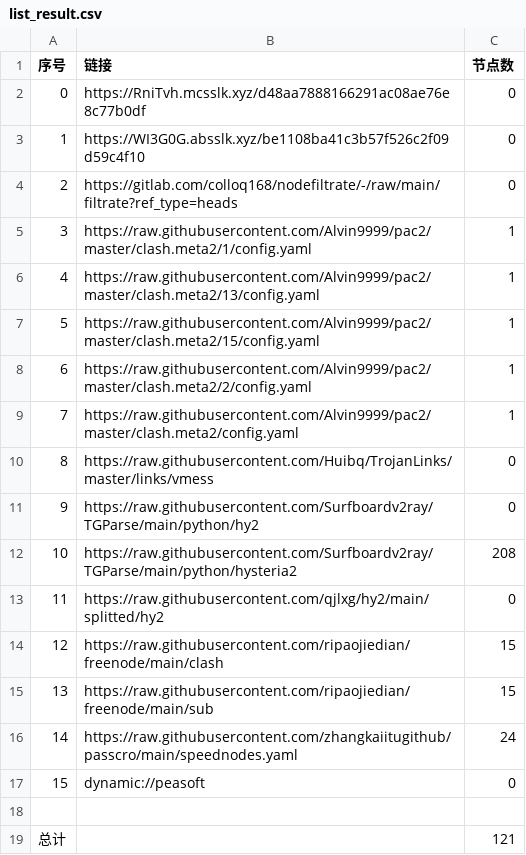
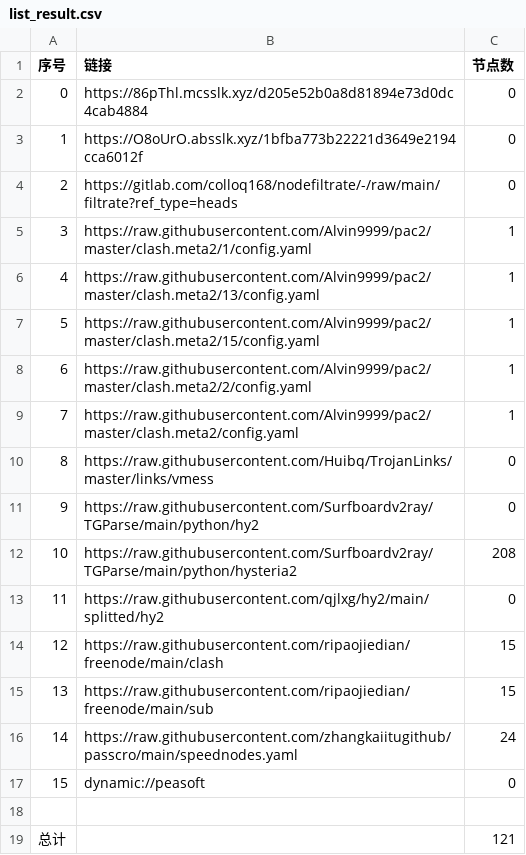
Before and after one commit to yg8080/AutoMergePublicNodes, a CSV file: list_result.csv, drawn as a sheet.

```diff
--- a/list_result.csv
+++ b/list_result.csv
@@ -1,4 +1,4 @@
 序号,链接,节点数
-0,https://RniTvh.mcsslk.xyz/d48aa7888166291ac08ae76e8c77b0df,0
-1,https://WI3G0G.absslk.xyz/be1108ba41c3b57f526c2f09d59c4f10,0
+0,https://86pThl.mcsslk.xyz/d205e52b0a8d81894e73d0dc4cab4884,0
+1,https://O8oUrO.absslk.xyz/1bfba773b22221d3649e2194cca6012f,0
 2,https://gitlab.com/colloq168/nodefiltrate/-/raw/main/filtrate?ref_type=heads,0
```
Also changed, not shown: 3 other files.
